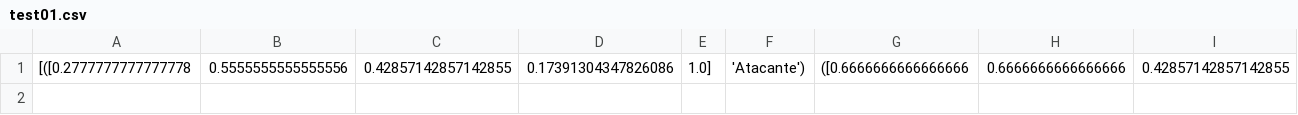
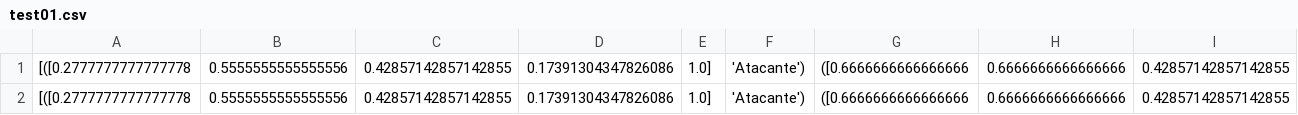
Before and after one commit to Dowingows/knn, a CSV file: test01.csv, drawn as a sheet; only a part is shown; rows hold the shown columns only; the diff names each change by its address in the sheet, - before the commit and + after, or states it on an @@ line.

Commit message:
* criado função para pegar o min max de um dataset

```diff
--- a/test01.csv
+++ b/test01.csv
+row 2: [([0.2777777777777778 | 0.5555555555555556 | 0.42857142857142855 | 0.17391304347826086 | 1.0] | 'Atacante') | ([0.6666666666666666 | 0.6666666666666666 | 0.42857142857142855
```
Also changed, not shown: 1 other file.
